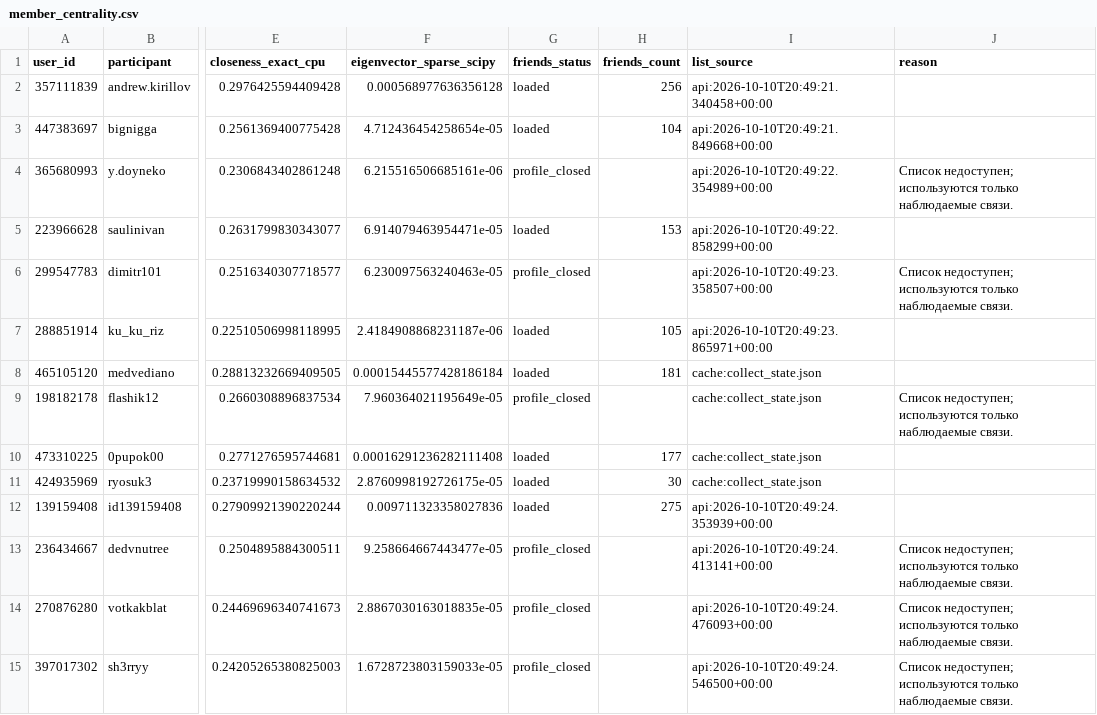
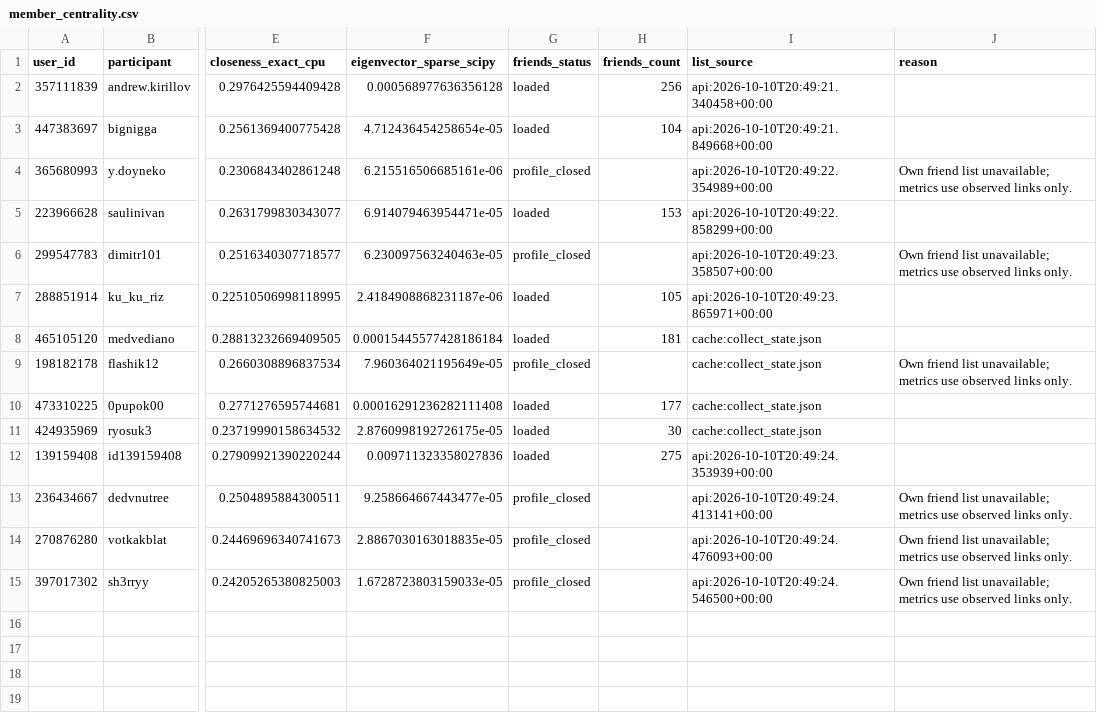
Before and after one commit to Osipovill/intelligent_systems_and_technologies, a CSV file: practice_2/data/group/member_centrality.csv, drawn as a sheet; only a part is shown, gaps mark what is left out; the diff names each change by its address in the sheet, - before the commit and + after, or states it on an @@ line.

```diff
--- a/practice_2/data/group/member_centrality.csv
+++ b/practice_2/data/group/member_centrality.csv
-J4 (reason): Список недоступен; используются только наблюдаемые связи.
+J4 (reason): Own friend list unavailable; metrics use observed links only.
-J6 (reason): Список недоступен; используются только наблюдаемые связи.
+J6 (reason): Own friend list unavailable; metrics use observed links only.
-J9 (reason): Список недоступен; используются только наблюдаемые связи.
+J9 (reason): Own friend list unavailable; metrics use observed links only.
-J13:J15 (reason): Список недоступен; используются только наблюдаемые связи.
+J13:J15 (reason): Own friend list unavailable; metrics use observed links only.
```
Also changed, not shown: practice_2/data/member_centrality.csv, 2 other files.
